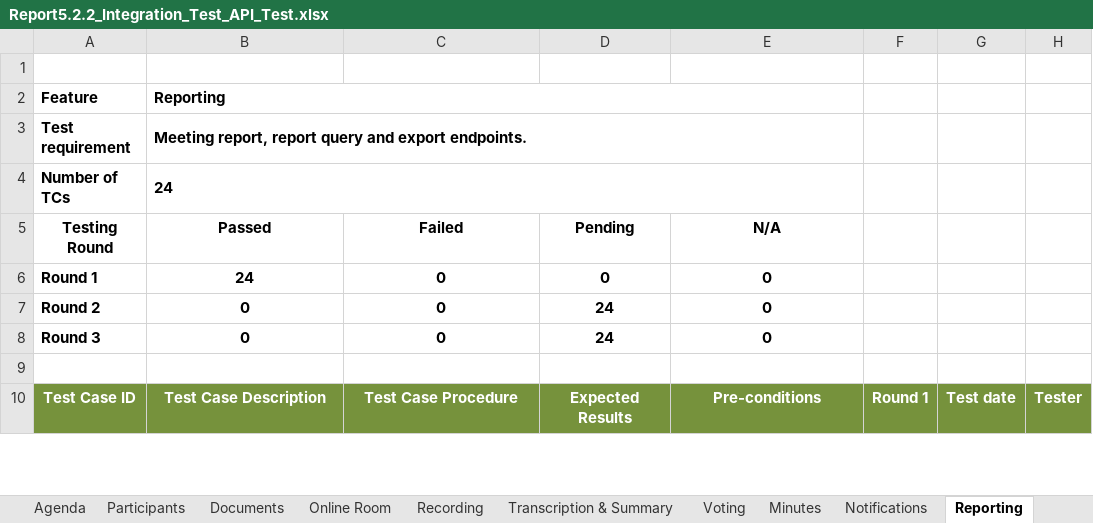
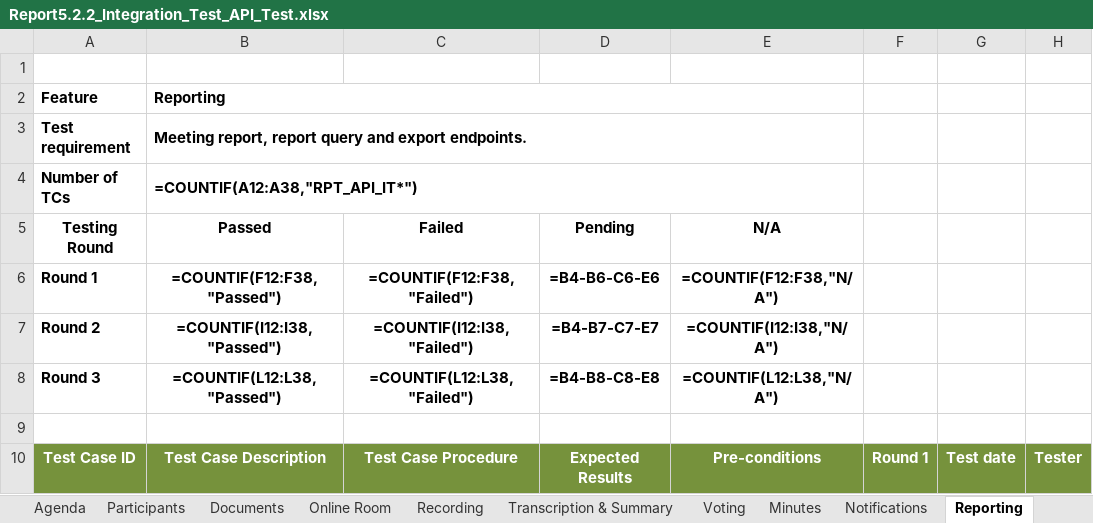
Before and after one commit to callmehai/FU-FA26-G116, an Excel workbook: docs/08-reports/test-reports/Report5.2.2_Integration_Test_API_Test.xlsx, sheet Reporting, drawn as a sheet; only a part is shown; values as stored, in another font and other column widths than the file's, no borders; formulas without a stored value are shown as written; the diff names each change by its address in the sheet, - before the commit and + after, or states it on an @@ line.

```diff
--- a/docs/08-reports/test-reports/Report5.2.2_Integration_Test_API_Test.xlsx (sheet Reporting)
+++ b/docs/08-reports/test-reports/Report5.2.2_Integration_Test_API_Test.xlsx (sheet Reporting)
-B4: 24
+B4: =COUNTIF(A12:A38,"RPT_API_IT*")
-B6: 24
+B6: =COUNTIF(F12:F38,"Passed")
-C6: 0
+C6: =COUNTIF(F12:F38,"Failed")
-D6: 0
+D6: =B4-B6-C6-E6
-E6: 0
+E6: =COUNTIF(F12:F38,"N/A")
-B7: 0
+B7: =COUNTIF(I12:I38,"Passed")
-C7: 0
+C7: =COUNTIF(I12:I38,"Failed")
-D7: 24
+D7: =B4-B7-C7-E7
-E7: 0
+E7: =COUNTIF(I12:I38,"N/A")
-B8: 0
+B8: =COUNTIF(L12:L38,"Passed")
-C8: 0
+C8: =COUNTIF(L12:L38,"Failed")
-D8: 24
+D8: =B4-B8-C8-E8
-E8: 0
+E8: =COUNTIF(L12:L38,"N/A")
```
Also changed, not shown: sheet Transcription & Summary, sheet Test Statistics, sheet Notifications, sheet Authentication, sheet Access Control, sheet User Management, 11 more sheets, hidden cells, charts or pictures, docs/08-reports/test-reports/Report5.1_Unit_Test.xlsx, docs/08-reports/test-reports/Report5.2_Integration_Test.xlsx, 9 other files.
